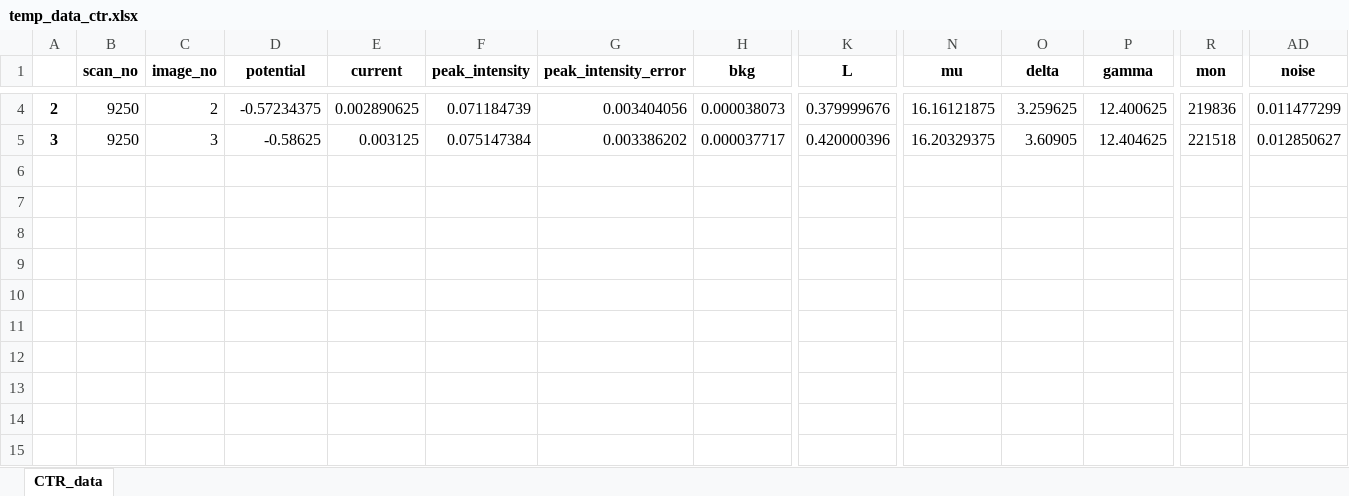
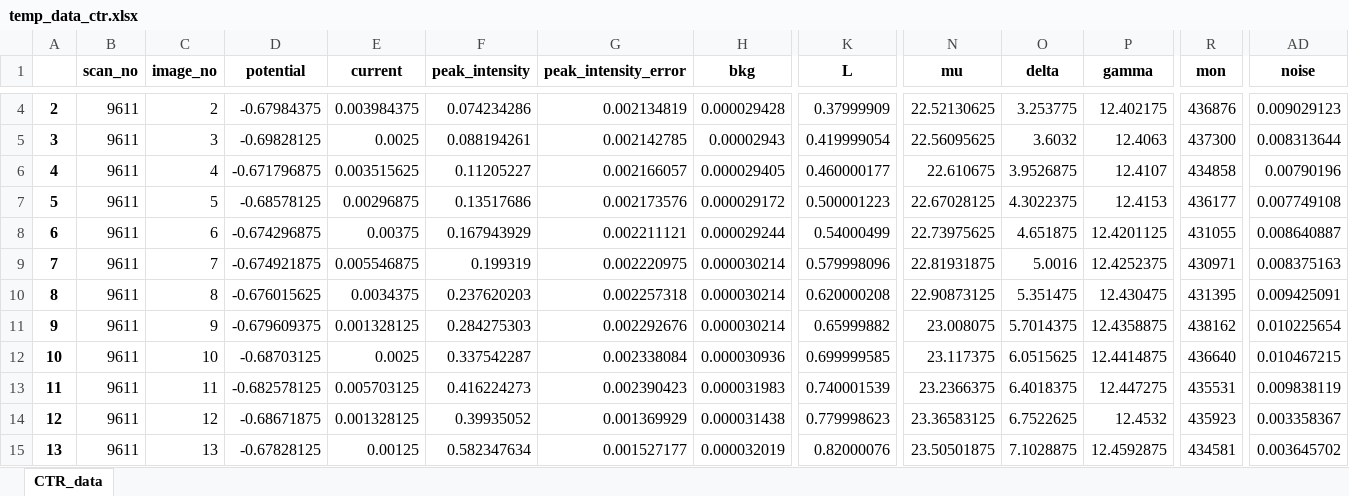
Before and after one commit to jackey-qiu/DaFy, an Excel workbook: dump_files/temp_data_ctr.xlsx, sheet CTR_data, drawn as a sheet; only a part is shown, gaps mark what is left out; values as stored, in another font and other column widths than the file's, no borders; rows hold the shown columns only; the diff covers the shown part only; the diff names each change by its address in the sheet, - before the commit and + after, or states it on an @@ line.

Commit message:
impliment the reprocessing of old data points

```diff
--- a/dump_files/temp_data_ctr.xlsx (sheet CTR_data)
+++ b/dump_files/temp_data_ctr.xlsx (sheet CTR_data)
-B4:B5 (scan_no): 9250
+B4:B5 (scan_no): 9611
-D4 (potential): -0.57234375
+D4 (potential): -0.67984375
-E4 (current): 0.002890625
+E4 (current): 0.003984375
-F4 (peak_intensity): 0.071184739
+F4 (peak_intensity): 0.074234286
-G4 (peak_intensity_error): 0.003404056
+G4 (peak_intensity_error): 0.002134819
-H4 (bkg): 0.000038073
+H4 (bkg): 0.000029428
-K4 (L): 0.379999676
+K4 (L): 0.37999909
-N4 (mu): 16.16121875
+N4 (mu): 22.52130625
-O4 (delta): 3.259625
+O4 (delta): 3.253775
-P4 (gamma): 12.400625
+P4 (gamma): 12.402175
-R4 (mon): 219836
+R4 (mon): 436876
-AD4 (noise): 0.011477299
+AD4 (noise): 0.009029123
-D5 (potential): -0.58625
+D5 (potential): -0.69828125
-E5 (current): 0.003125
+E5 (current): 0.0025
-F5 (peak_intensity): 0.075147384
+F5 (peak_intensity): 0.088194261
-G5 (peak_intensity_error): 0.003386202
+G5 (peak_intensity_error): 0.002142785
-H5 (bkg): 0.000037717
+H5 (bkg): 0.00002943
-K5 (L): 0.420000396
+K5 (L): 0.419999054
-N5 (mu): 16.20329375
+N5 (mu): 22.56095625
-O5 (delta): 3.60905
+O5 (delta): 3.6032
-P5 (gamma): 12.404625
+P5 (gamma): 12.4063
-R5 (mon): 221518
+R5 (mon): 437300
-AD5 (noise): 0.012850627
+AD5 (noise): 0.008313644
+row 6: 4 | 9611 | 4 | -0.671796875 | 0.003515625 | 0.11205227 | 0.002166057 | 0.000029405 | 0.460000177 | 22.610675 | 3.9526875 | 12.4107 | 434858 | 0.00790196
+row 7: 5 | 9611 | 5 | -0.68578125 | 0.00296875 | 0.13517686 | 0.002173576 | 0.000029172 | 0.500001223 | 22.67028125 | 4.3022375 | 12.4153 | 436177 | 0.007749108
+row 8: 6 | 9611 | 6 | -0.674296875 | 0.00375 | 0.167943929 | 0.002211121 | 0.000029244 | 0.54000499 | 22.73975625 | 4.651875 | 12.4201125 | 431055 | 0.008640887
+row 9: 7 | 9611 | 7 | -0.674921875 | 0.005546875 | 0.199319 | 0.002220975 | 0.000030214 | 0.579998096 | 22.81931875 | 5.0016 | 12.4252375 | 430971 | 0.008375163
+row 10: 8 | 9611 | 8 | -0.676015625 | 0.0034375 | 0.237620203 | 0.002257318 | 0.000030214 | 0.620000208 | 22.90873125 | 5.351475 | 12.430475 | 431395 | 0.009425091
+row 11: 9 | 9611 | 9 | -0.679609375 | 0.001328125 | 0.284275303 | 0.002292676 | 0.000030214 | 0.65999882 | 23.008075 | 5.7014375 | 12.4358875 | 438162 | 0.010225654
+row 12: 10 | 9611 | 10 | -0.68703125 | 0.0025 | 0.337542287 | 0.002338084 | 0.000030936 | 0.699999585 | 23.117375 | 6.0515625 | 12.4414875 | 436640 | 0.010467215
+row 13: 11 | 9611 | 11 | -0.682578125 | 0.005703125 | 0.416224273 | 0.002390423 | 0.000031983 | 0.740001539 | 23.2366375 | 6.4018375 | 12.447275 | 435531 | 0.009838119
+row 14: 12 | 9611 | 12 | -0.68671875 | 0.001328125 | 0.39935052 | 0.001369929 | 0.000031438 | 0.779998623 | 23.36583125 | 6.7522625 | 12.4532 | 435923 | 0.003358367
+row 15: 13 | 9611 | 13 | -0.67828125 | 0.00125 | 0.582347634 | 0.001527177 | 0.000032019 | 0.82000076 | 23.50501875 | 7.1028875 | 12.4592875 | 434581 | 0.003645702
```
Also changed, not shown: 8 added rows and 24 edited cells elsewhere in this sheet, 13 other files.
